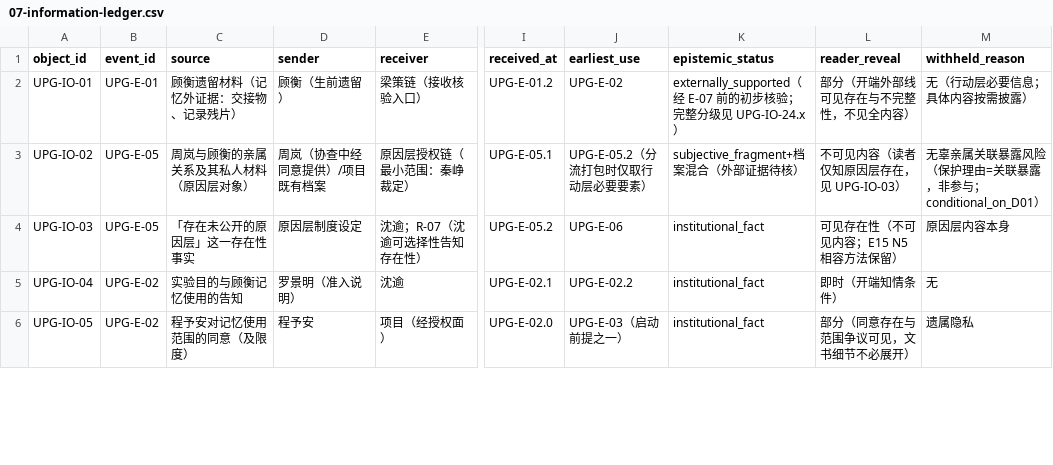
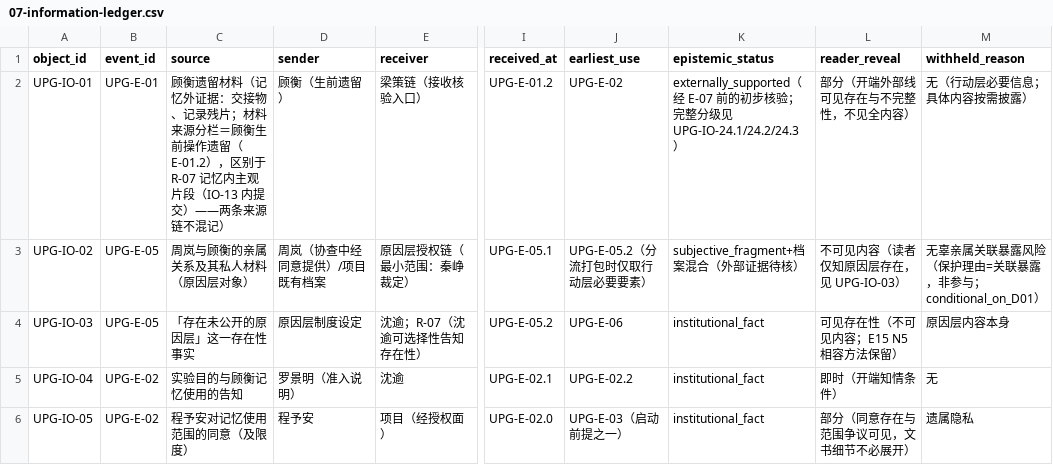
Before and after one commit to innuama-coder/ai-novels, a CSV file: duanxian/design/upgrades/duanxian-upg-impl-001/07-information-ledger.csv, drawn as a sheet; only a part is shown, gaps mark what is left out; the diff covers the shown part only; the diff names each change by its address in the sheet, - before the commit and + after, or states it on an @@ line.

```diff
--- a/duanxian/design/upgrades/duanxian-upg-impl-001/07-information-ledger.csv
+++ b/duanxian/design/upgrades/duanxian-upg-impl-001/07-information-ledger.csv
-C2 (source): …记录残片）
+C2 (source): …记录残片；材料来源分栏＝顾衡生前操作遗留（E-01.2），区别于 R-07 记忆内主观片段（IO-13 内提交）——两条来源链不混记）
-K2 (epistemic_status): …见 UPG-IO-24.x）
+K2 (epistemic_status): …见 UPG-IO-24.1/24.2/24.3）
```
Also changed, not shown: 4 added rows and 24 edited cells elsewhere in this file, duanxian/design/upgrades/duanxian-upg-impl-001/10-text-adaptation-map.csv, 11 other files.
